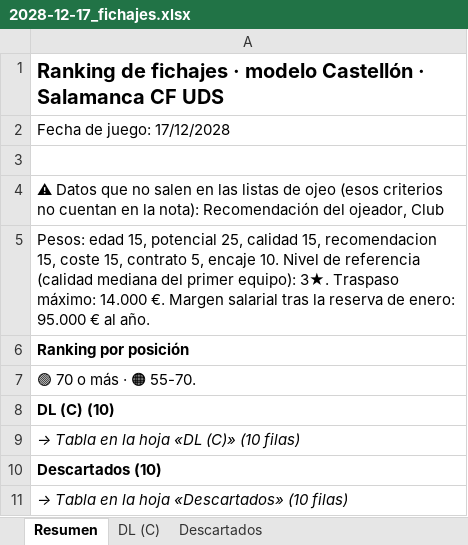
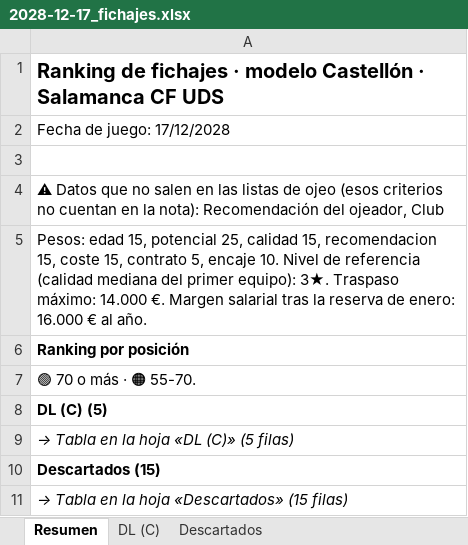
Before and after one commit to Antoniocapi/Antoniocapi, an Excel workbook: informes/2028-12-17_fichajes.xlsx, sheet Resumen, drawn as a sheet; values as stored, in another font and other column widths than the file's, no borders; the diff names each change by its address in the sheet, - before the commit and + after, or states it on an @@ line.

```diff
--- a/informes/2028-12-17_fichajes.xlsx (sheet Resumen)
+++ b/informes/2028-12-17_fichajes.xlsx (sheet Resumen)
-A5: …de enero: 95.000 € al…
+A5: …de enero: 16.000 € al…
-A8: DL (C) (10)
+A8: DL (C) (5)
-A9: → Tabla en la hoja «DL (C)» (10 filas)
+A9: → Tabla en la hoja «DL (C)» (5 filas)
-A10: Descartados (10)
+A10: Descartados (15)
-A11: → Tabla en la hoja «Descartados» (10 filas)
+A11: → Tabla en la hoja «Descartados» (15 filas)
```
Also changed, not shown: sheet DL (C), sheet Descartados, informes/2028-09-18_equipo.xlsx, informes/2028-10-21_partidos.xlsx, 29 other files.
